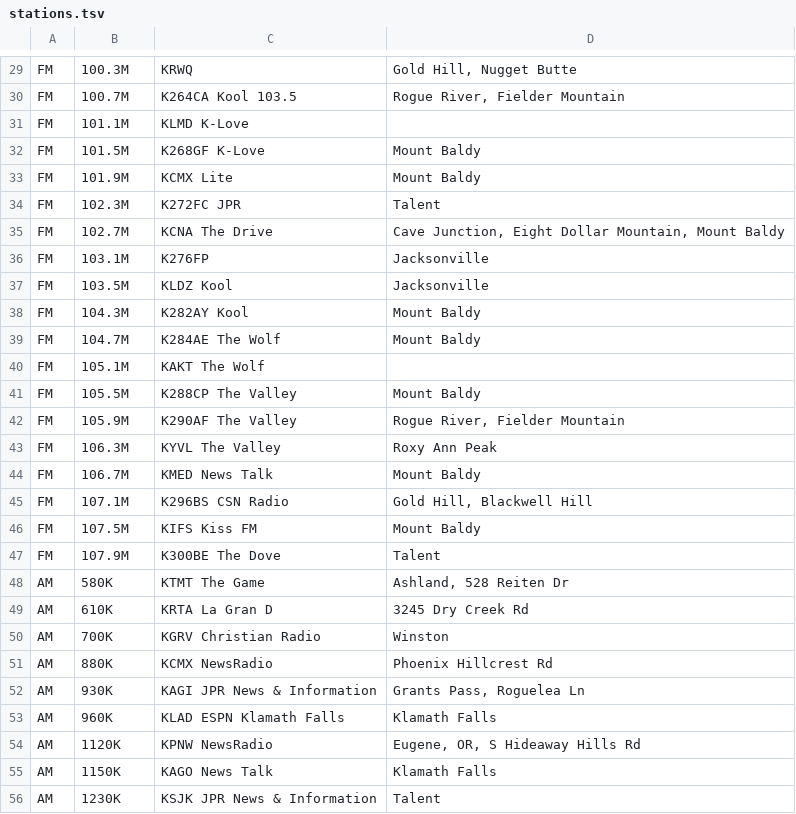
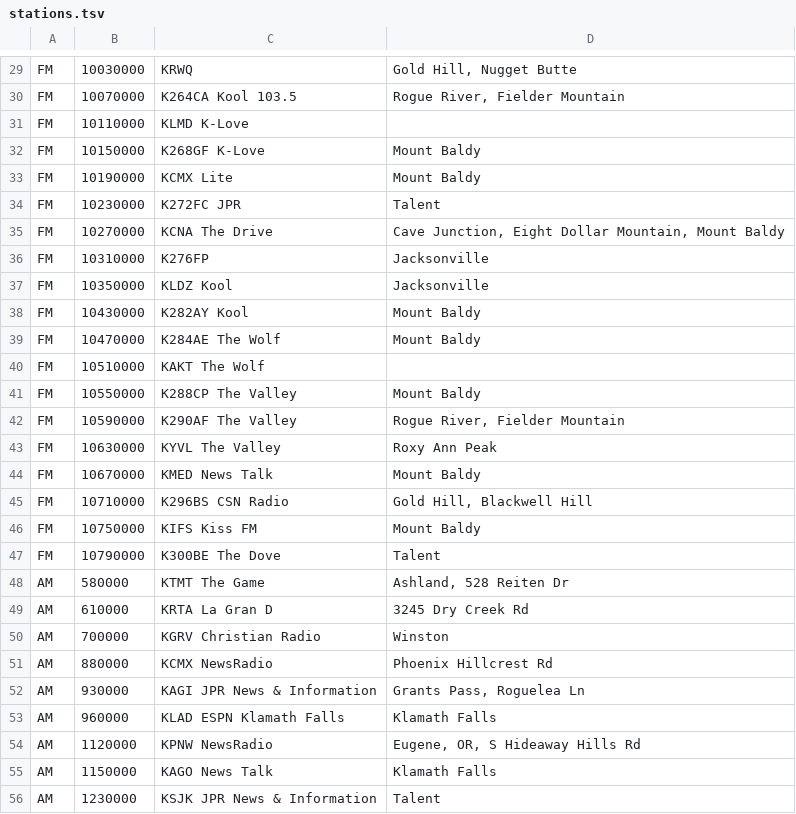
Before and after one commit to vinthewrench/carradio, a TSV file: Assets/stations.tsv, drawn as a sheet; only a part is shown, gaps mark what is left out; the diff covers the shown part only; the diff names each change by its address in the sheet, - before the commit and + after, or states it on an @@ line.

```diff
--- a/Assets/stations.tsv
+++ b/Assets/stations.tsv
-B29: 100.3M
+B29: 10030000
-B30: 100.7M
+B30: 10070000
-B31: 101.1M
+B31: 10110000
-B32: 101.5M
+B32: 10150000
-B33: 101.9M
+B33: 10190000
-B34: 102.3M
+B34: 10230000
-B35: 102.7M
+B35: 10270000
-B36: 103.1M
+B36: 10310000
-B37: 103.5M
+B37: 10350000
-B38: 104.3M
+B38: 10430000
-B39: 104.7M
+B39: 10470000
-B40: 105.1M
+B40: 10510000
-B41: 105.5M
+B41: 10550000
-B42: 105.9M
+B42: 10590000
-B43: 106.3M
+B43: 10630000
-B44: 106.7M
+B44: 10670000
-B45: 107.1M
+B45: 10710000
-B46: 107.5M
+B46: 10750000
-B47: 107.9M
+B47: 10790000
-B48: 580K
+B48: 580000
-B49: 610K
+B49: 610000
-B50: 700K
+B50: 700000
-B51: 880K
+B51: 880000
-B52: 930K
+B52: 930000
-B53: 960K
+B53: 960000
-B54: 1120K
+B54: 1120000
-B55: 1150K
+B55: 1150000
-B56: 1230K
+B56: 1230000
```
Also changed, not shown: 76 edited cells elsewhere in this file, 1 other file.
